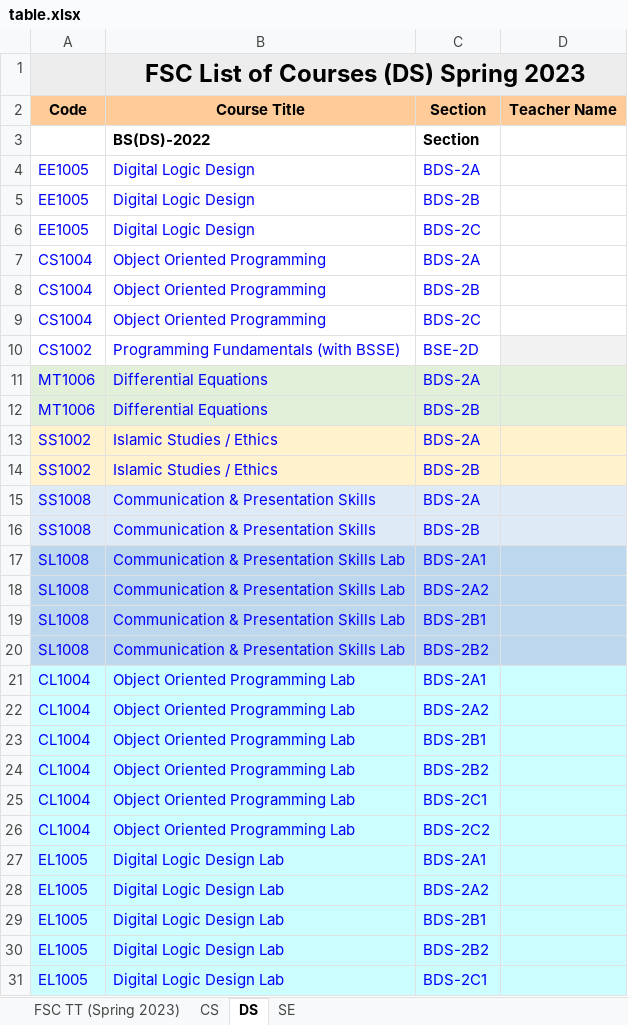
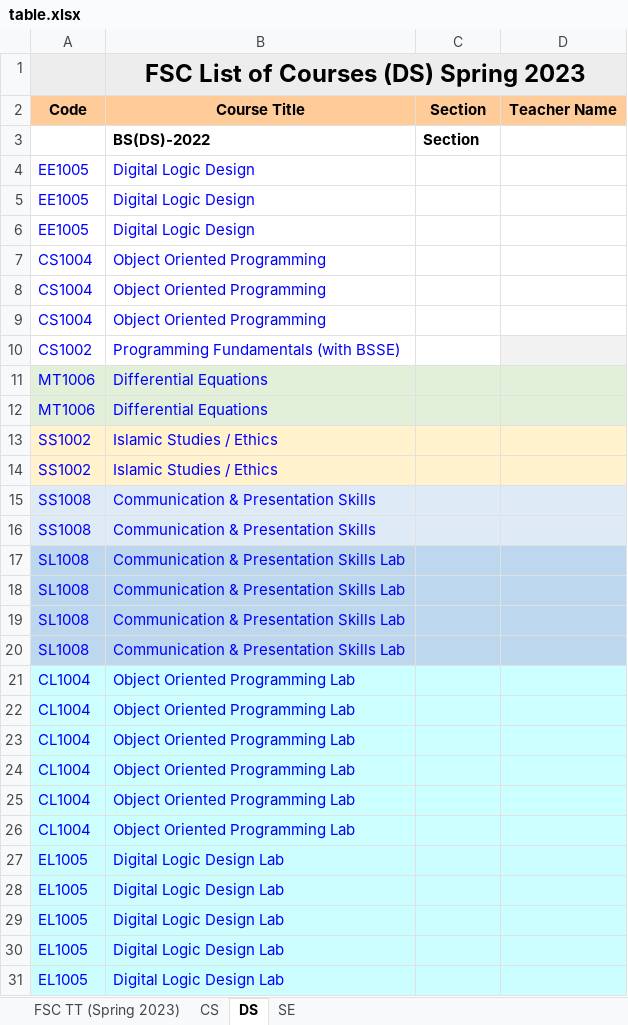
Before and after one commit to Hamza5743/TimeTableGenerator, an Excel workbook: Scripts/table.xlsx, sheet DS, drawn as a sheet; only a part is shown; values as stored, in another font and other column widths than the file's, no borders; the diff covers the shown part only; the diff names each change by its address in the sheet, - before the commit and + after, or states it on an @@ line.

```diff
--- a/Scripts/table.xlsx (sheet DS)
+++ b/Scripts/table.xlsx (sheet DS)
-C4: BDS-2A
+C4: (empty)
-C5: BDS-2B
+C5: (empty)
-C6: BDS-2C
+C6: (empty)
-C7: BDS-2A
+C7: (empty)
-C8: BDS-2B
+C8: (empty)
-C9: BDS-2C
+C9: (empty)
-C10: BSE-2D
+C10: (empty)
-C11: BDS-2A
+C11: (empty)
-C12: BDS-2B
+C12: (empty)
-C13: BDS-2A
+C13: (empty)
-C14: BDS-2B
+C14: (empty)
-C15: BDS-2A
+C15: (empty)
-C16: BDS-2B
+C16: (empty)
-C17: BDS-2A1
+C17: (empty)
-C18: BDS-2A2
+C18: (empty)
-C19: BDS-2B1
+C19: (empty)
-C20: BDS-2B2
+C20: (empty)
-C21: BDS-2A1
+C21: (empty)
-C22: BDS-2A2
+C22: (empty)
-C23: BDS-2B1
+C23: (empty)
-C24: BDS-2B2
+C24: (empty)
-C25: BDS-2C1
+C25: (empty)
-C26: BDS-2C2
+C26: (empty)
-C27: BDS-2A1
+C27: (empty)
-C28: BDS-2A2
+C28: (empty)
-C29: BDS-2B1
+C29: (empty)
-C30: BDS-2B2
+C30: (empty)
-C31: BDS-2C1
+C31: (empty)
```
Also changed, not shown: 1 removed row and 59 edited cells elsewhere in this sheet, sheet FSC TT (Spring 2023), sheet CS, sheet SE, hidden cells, charts or pictures, 2 other files.
